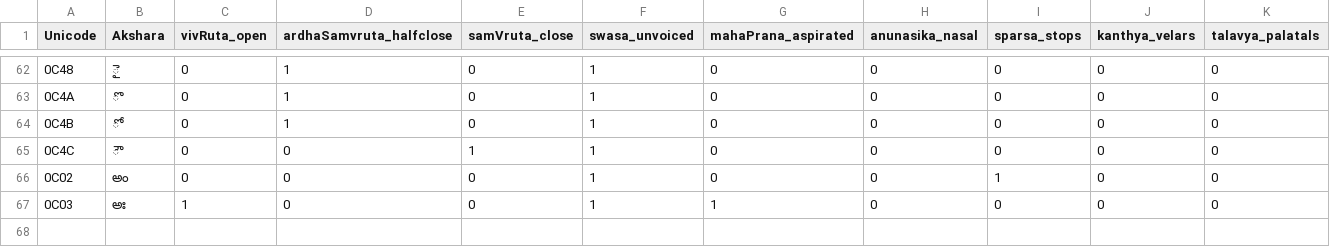
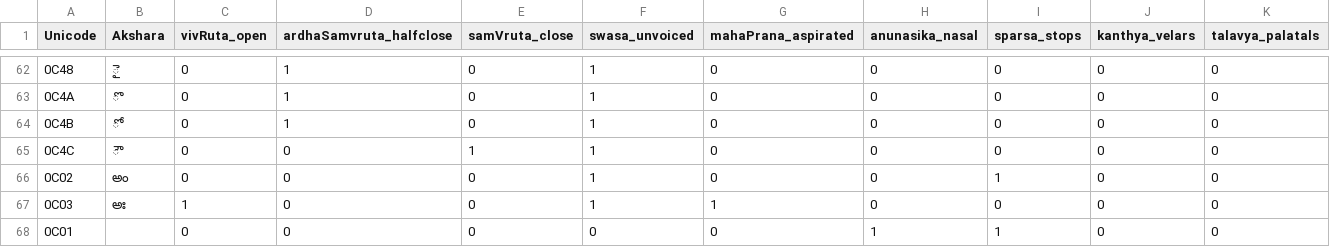
Before and after one commit to Sunbird-Knowlg/sunbird-learning-platform, a CSV file: language-platform/module/tools/lexile-algorithms/src/main/resources/te/PhonologicVectors.csv, drawn as a sheet; only a part is shown, gaps mark what is left out; rows hold the shown columns only; the diff names each change by its address in the sheet, - before the commit and + after, or states it on an @@ line.

```diff
--- a/language-platform/module/tools/lexile-algorithms/src/main/resources/te/PhonologicVectors.csv
+++ b/language-platform/module/tools/lexile-algorithms/src/main/resources/te/PhonologicVectors.csv
+row 68: 0C01 |  | 0 | 0 | 0 | 0 | 0 | 1 | 1 | 0 | 0
```
Also changed, not shown: language-platform/module/tools/lexile-algorithms/src/main/resources/hi/OrthographicVectors.csv, language-platform/module/tools/lexile-algorithms/src/main/resources/hi/PhonologicVectors.csv, 1 other file.
